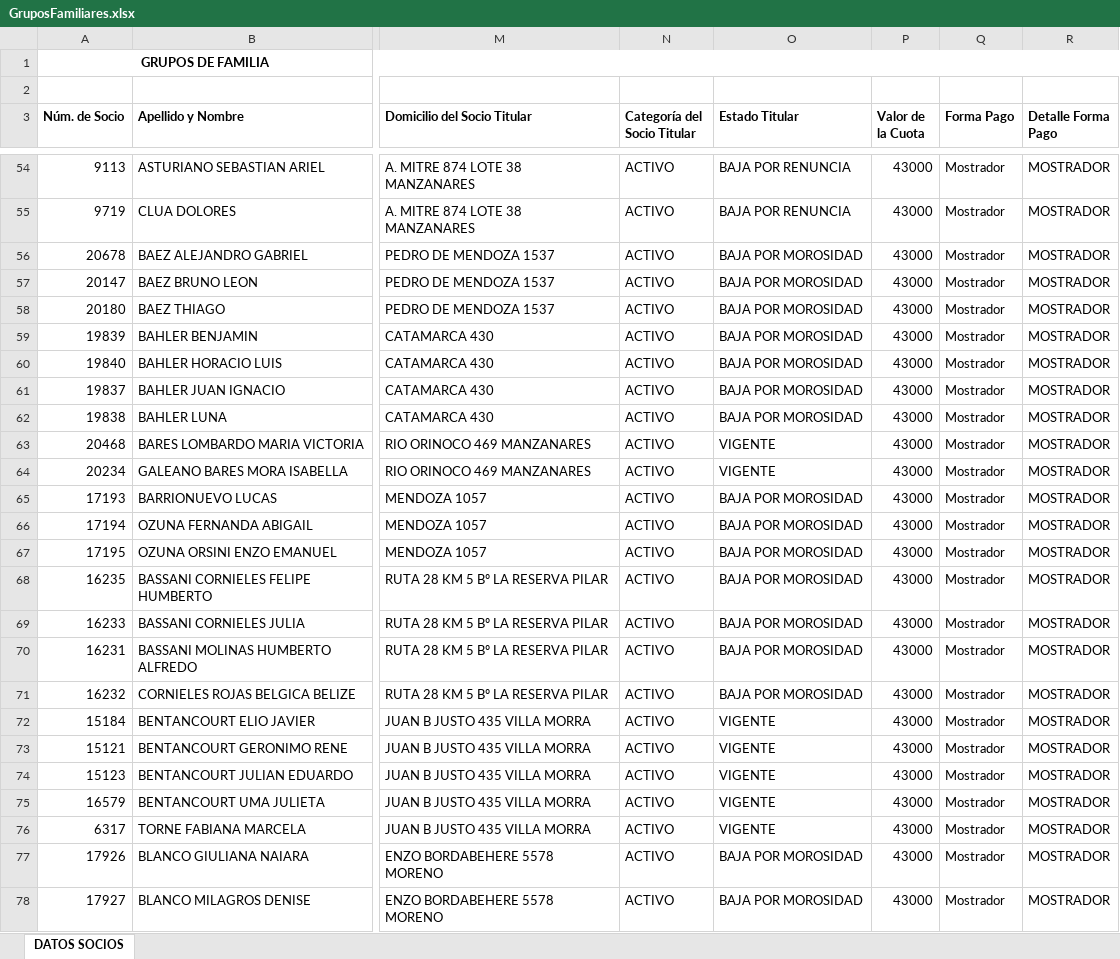
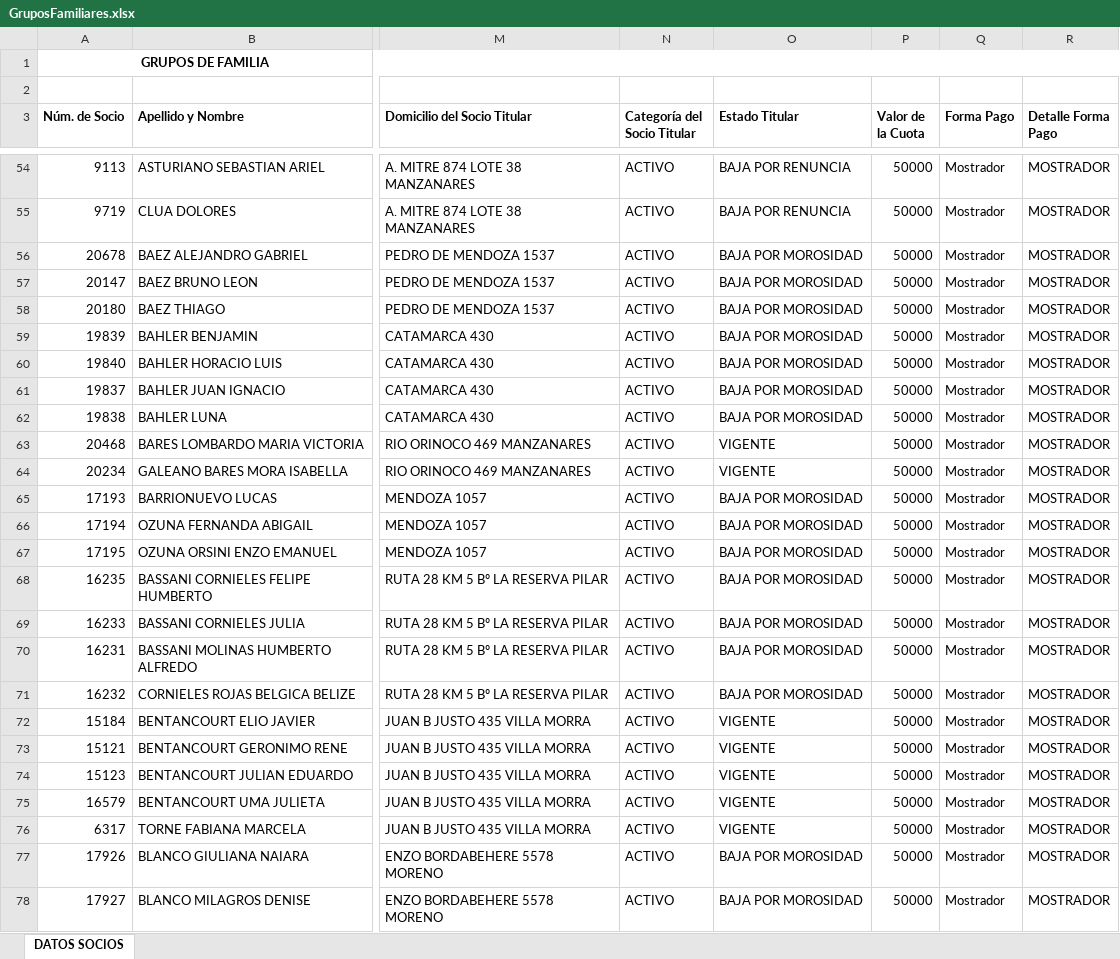
Before and after one commit to martin4yo/rojoplus, an Excel workbook: brio/GruposFamiliares.xlsx, sheet DATOS SOCIOS, drawn as a sheet; only a part is shown, gaps mark what is left out; values as stored, in another font and other column widths than the file's, no borders; the diff covers the shown part only; the diff names each change by its address in the sheet, - before the commit and + after, or states it on an @@ line.

```diff
--- a/brio/GruposFamiliares.xlsx (sheet DATOS SOCIOS)
+++ b/brio/GruposFamiliares.xlsx (sheet DATOS SOCIOS)
-P54:P78 (Valor de la Cuota): 43000
+P54:P78 (Valor de la Cuota): 50000
```
Also changed, not shown: 4 removed rows and 603 edited cells elsewhere in this sheet, brio/ActividadesStatus.xlsx, 26 other files.
